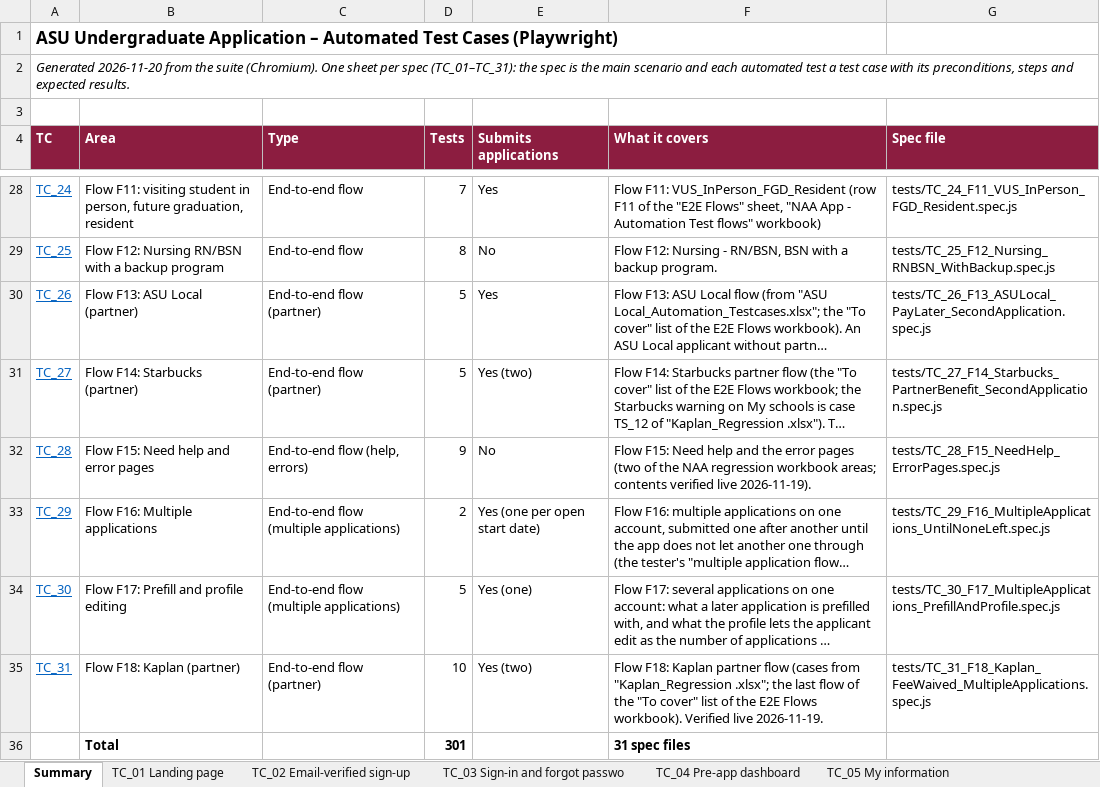
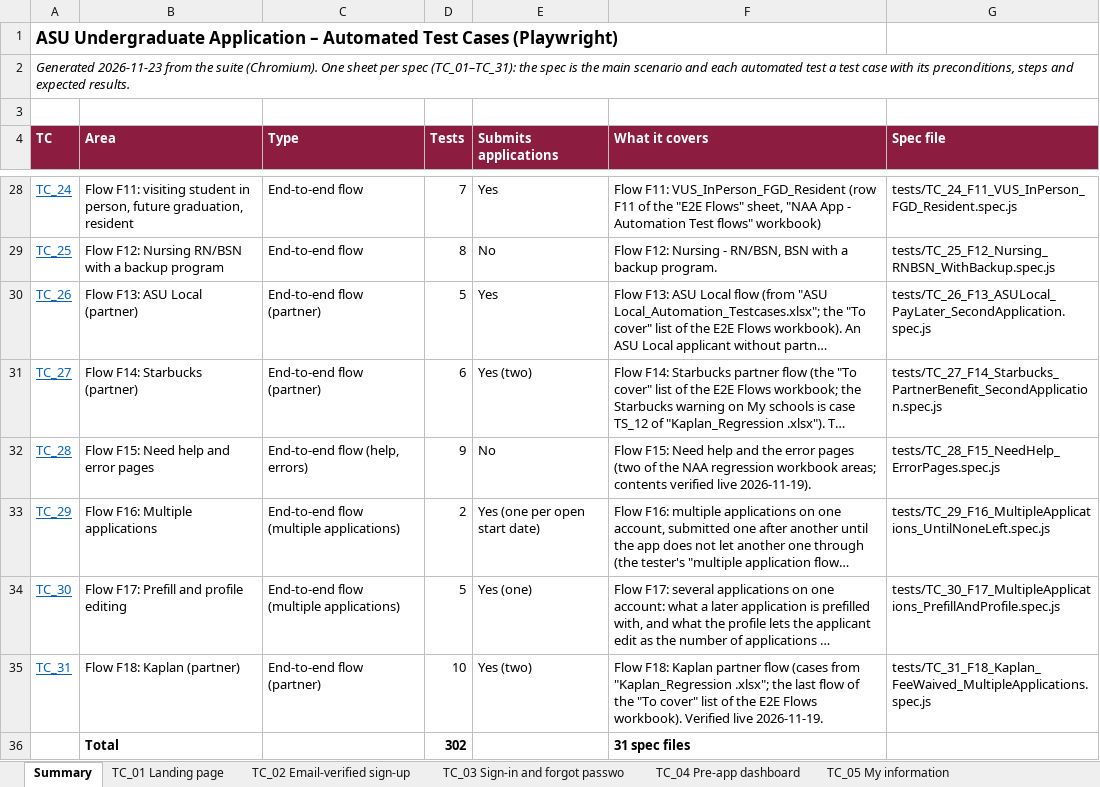
Before and after one commit to MercySandra-r/ug-playwright-e2e, an Excel workbook: playwright/docs/Automated_Test_Cases.xlsx, sheet Summary, drawn as a sheet; only a part is shown, gaps mark what is left out; long unchanged cells end in …; values as stored, in another font and other column widths than the file's, no borders; the diff names each change by its address in the sheet, - before the commit and + after, or states it on an @@ line.

```diff
--- a/playwright/docs/Automated_Test_Cases.xlsx (sheet Summary)
+++ b/playwright/docs/Automated_Test_Cases.xlsx (sheet Summary)
-A2 (TC): Generated 2026-11-20 from the…
+A2 (TC): Generated 2026-11-23 from the…
-D31 (Tests): 5
+D31 (Tests): 6
-D36 (Tests): 301
+D36 (Tests): 302
```
Also changed, not shown: sheet TC_27 F14 Starbucks, sheet TC_01 Landing page, sheet TC_28 F15 Need help and errors, sheet TC_07 My schools, 7 other files.
